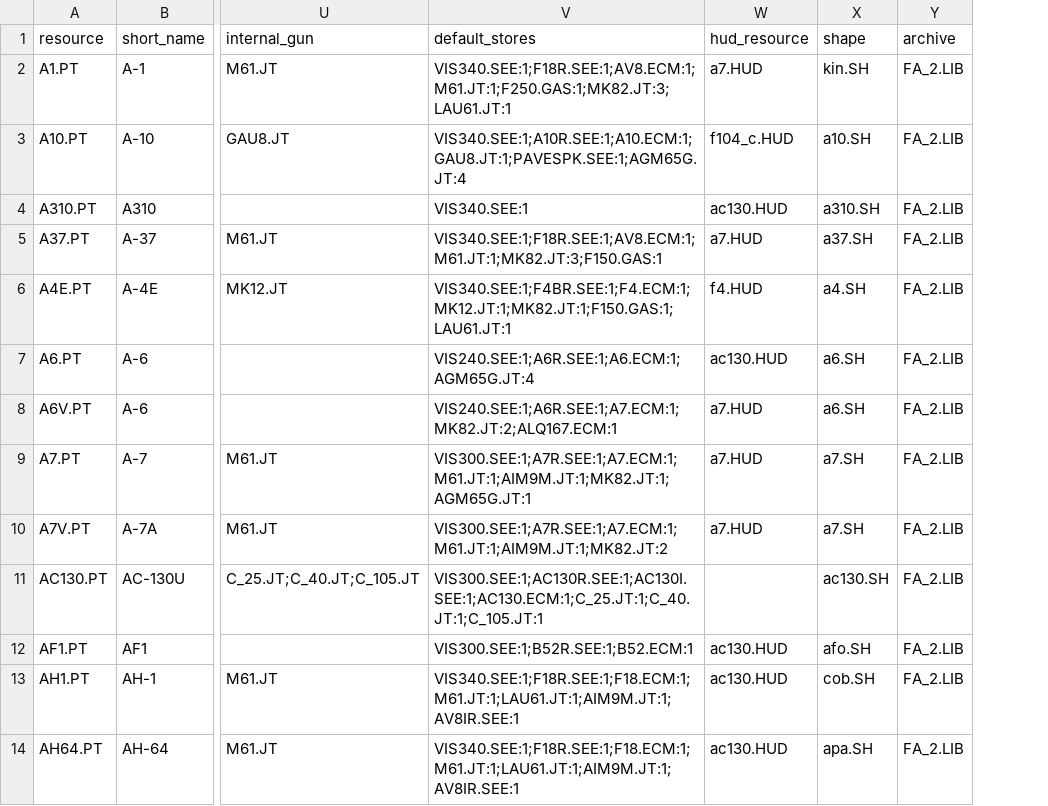
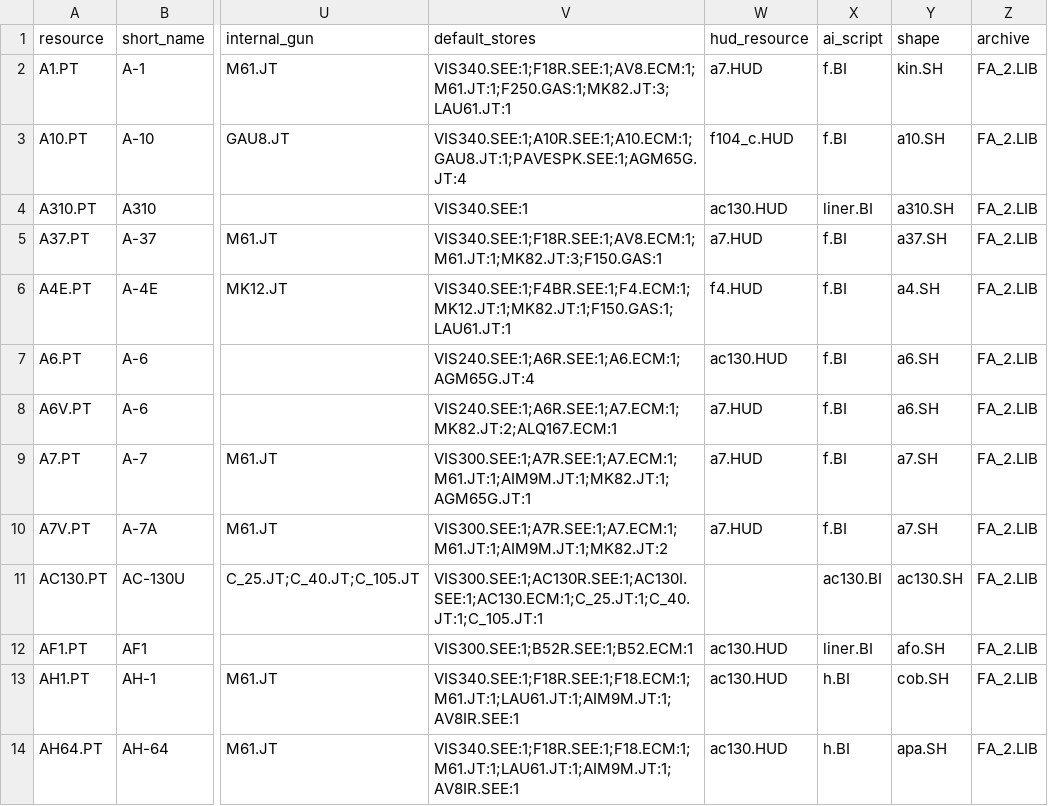
Before and after one commit to john-overton/T.O.R.E-Fighters, a CSV file: docs/formats/fa-aircraft.csv, drawn as a sheet; only a part is shown, gaps mark what is left out; the diff names each change by its address in the sheet, - before the commit and + after, or states it on an @@ line.

```diff
--- a/docs/formats/fa-aircraft.csv
+++ b/docs/formats/fa-aircraft.csv
+column X (ai_script), rows 2-14: f.BI | f.BI | liner.BI | f.BI | f.BI | f.BI | f.BI | f.BI | f.BI | ac130.BI | liner.BI | h.BI | h.BI
```
Also changed, not shown: 5 other files.
